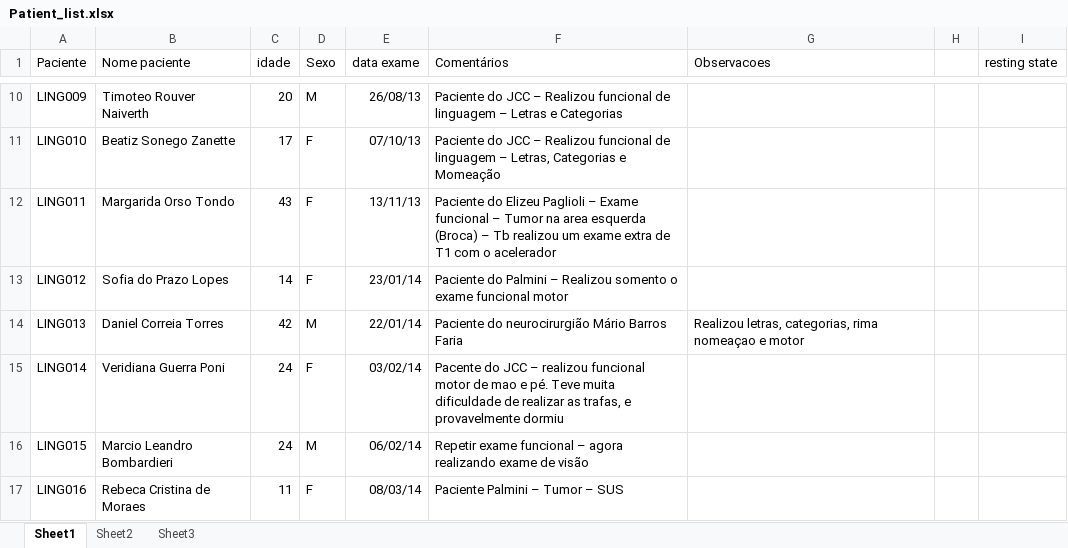
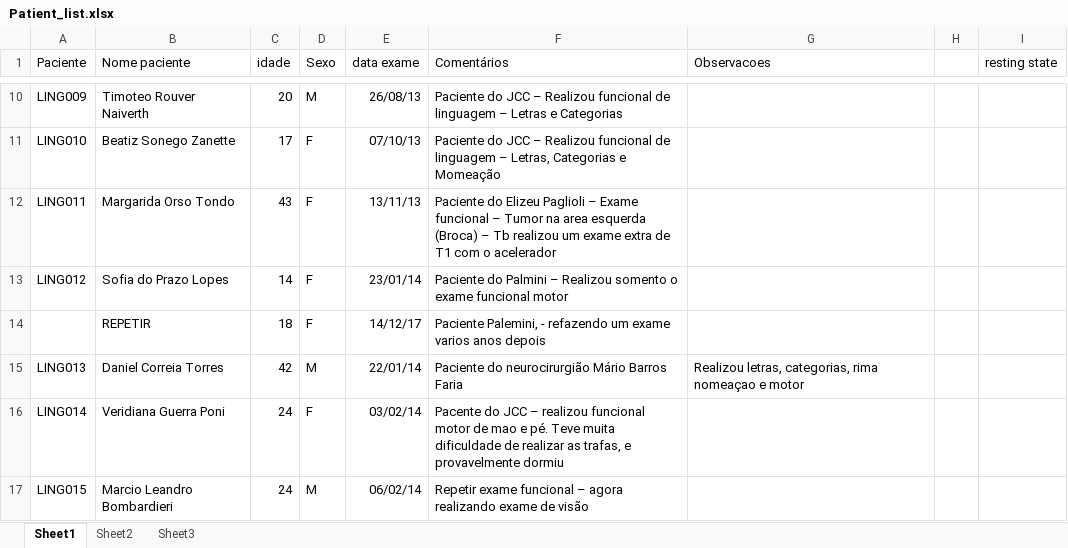
Before and after one commit to engfranco/Presurgical, an Excel workbook: Patient_list.xlsx, sheet Sheet1, drawn as a sheet; only a part is shown, gaps mark what is left out; the shorter side is filled out with more unchanged rows; values as stored, in another font and other column widths than the file's, no borders; the diff names each change by its address in the sheet, - before the commit and + after, or states it on an @@ line.

```diff
--- a/Patient_list.xlsx (sheet Sheet1)
+++ b/Patient_list.xlsx (sheet Sheet1)
+row 14:  | REPETIR | 18 | F | 14/12/17 | Paciente Palemini, - refazendo um exame varios anos depois
```
Also changed, not shown: 1 other file.
